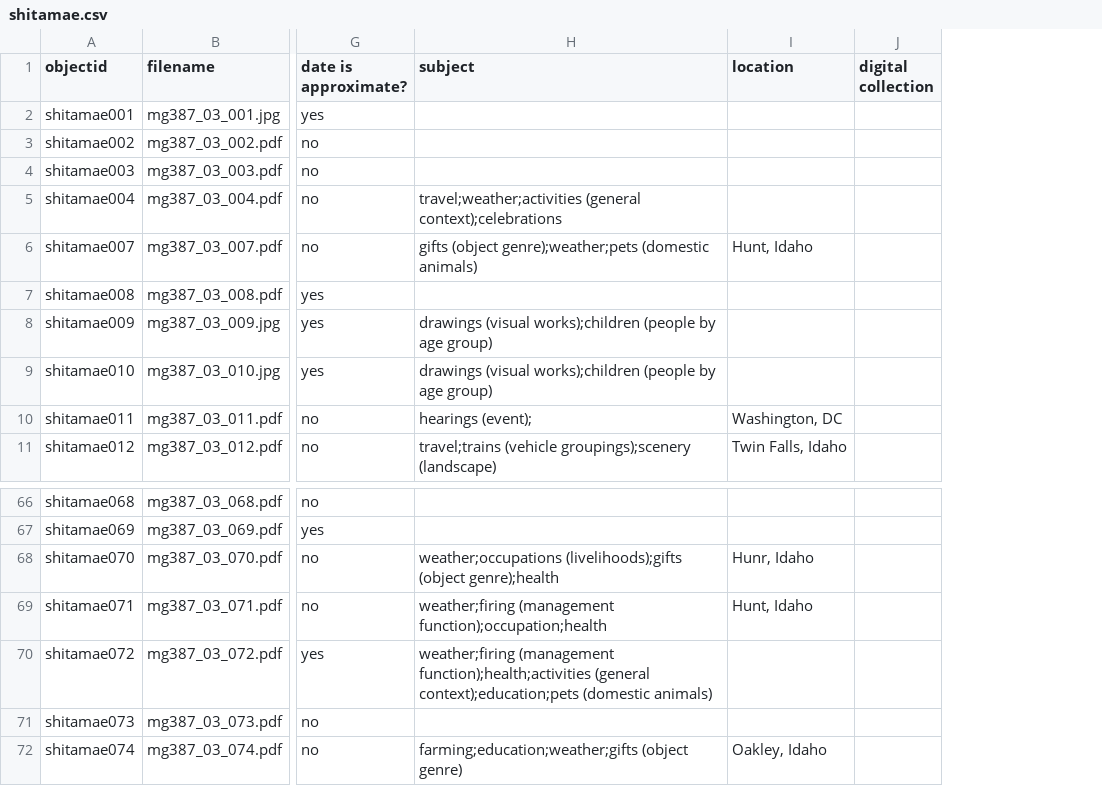
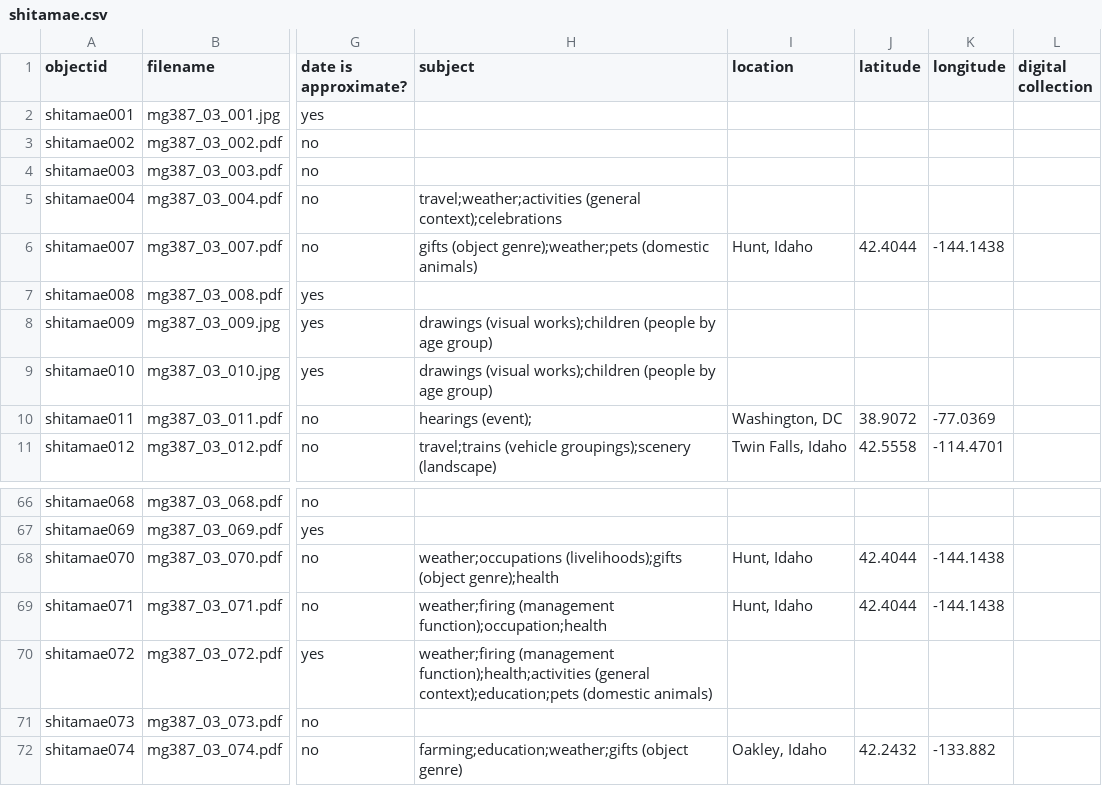
Before and after one commit to uidaholib/collectionbuilder-sa-spec-exhibits, a CSV file: _data/shitamae.csv, drawn as a sheet; only a part is shown, gaps mark what is left out; the diff names each change by its address in the sheet, - before the commit and + after, or states it on an @@ line.

Commit message:
Update shitamae.csv

```diff
--- a/_data/shitamae.csv
+++ b/_data/shitamae.csv
+column J (latitude), rows 6-11: 42.4044 |  |  |  | 38.9072 | 42.5558; rows 68-72: 42.4044 | 42.4044 |  |  | 42.2432
+column K (longitude), rows 6-11: -144.1438 |  |  |  | -77.0369 | -114.4701; rows 68-72: -144.1438 | -144.1438 |  |  | -133.882
-I68 (location): Hunr, Idaho
+I68 (location): Hunt, Idaho
```
